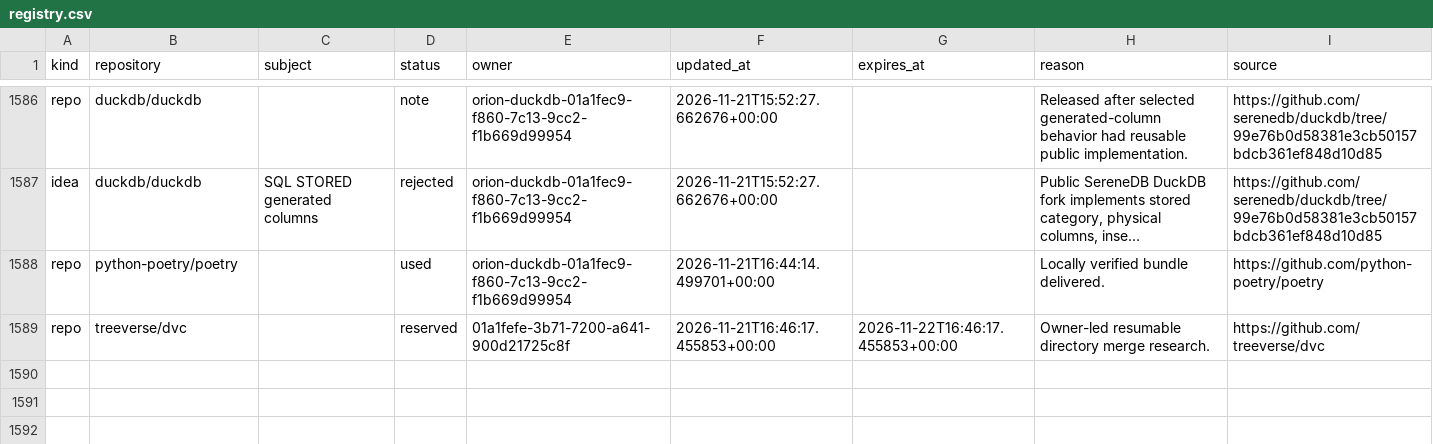
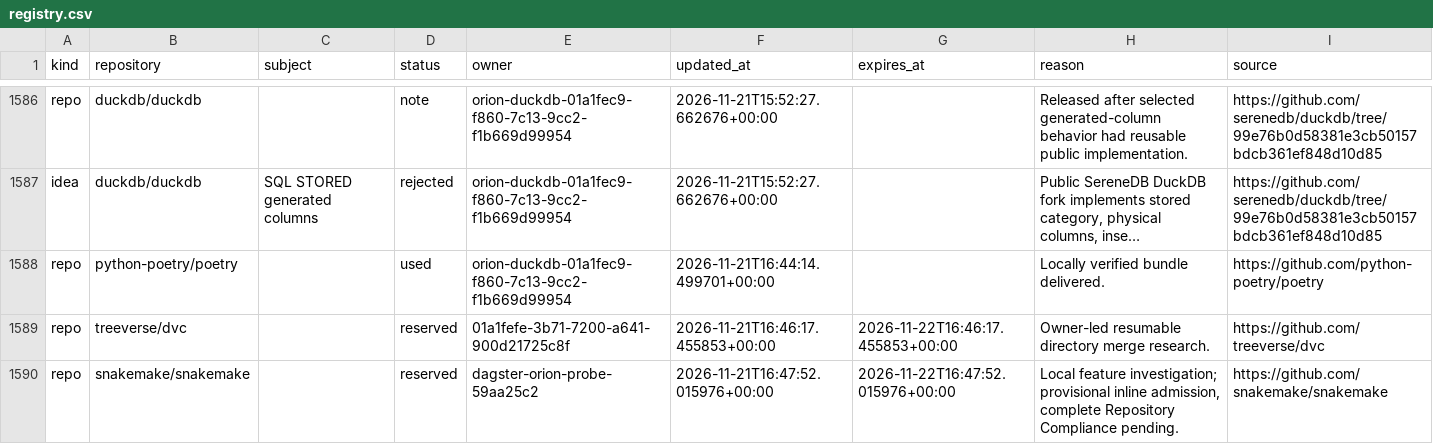
Before and after one commit to samridh-girdhar/disallowed-repos, a CSV file: registry.csv, drawn as a sheet; only a part is shown, gaps mark what is left out; long unchanged cells end in …; the diff names each change by its address in the sheet, - before the commit and + after, or states it on an @@ line.

Commit message:
Reserve snakemake for native feature investigation

```diff
--- a/registry.csv
+++ b/registry.csv
+row 1590: repo | snakemake/snakemake |  | reserved | dagster-orion-probe-59aa25c2 | 2026-11-21T16:47:52.015976+00:00 | 2026-11-22T16:47:52.015976+00:00 | Local feature investigation; provisional inline admission, complete Repository Compliance pending. | https://github.com/snakemake/snakemake
```
